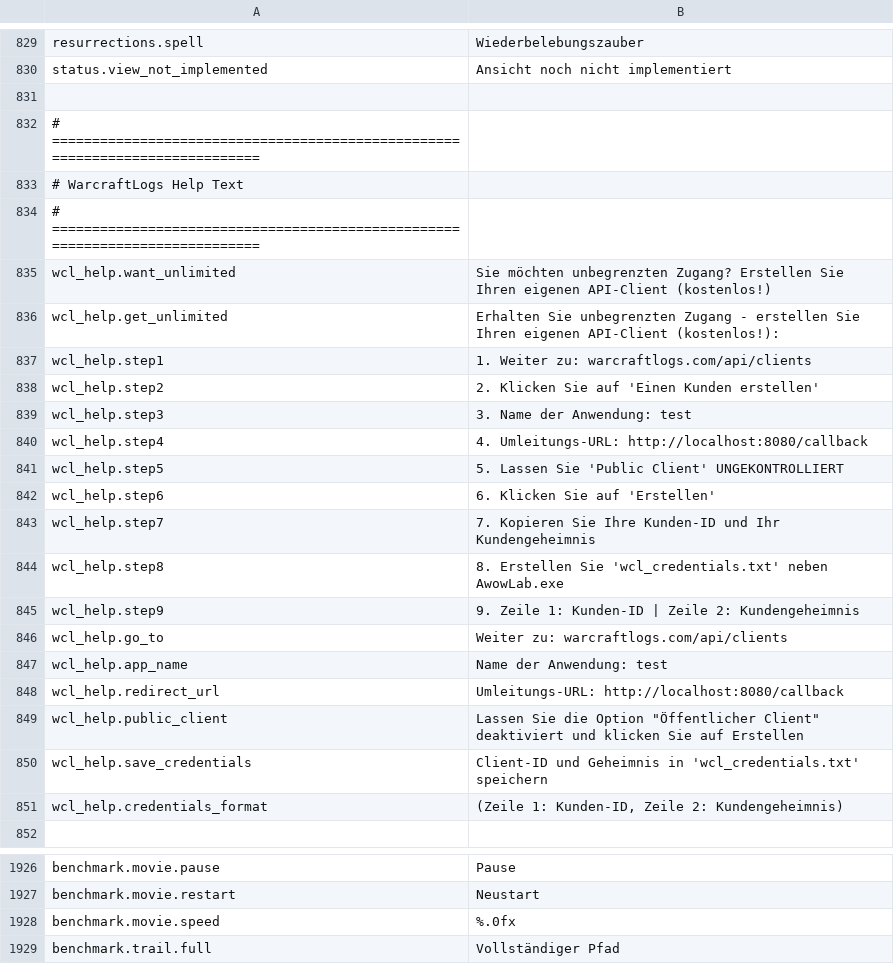
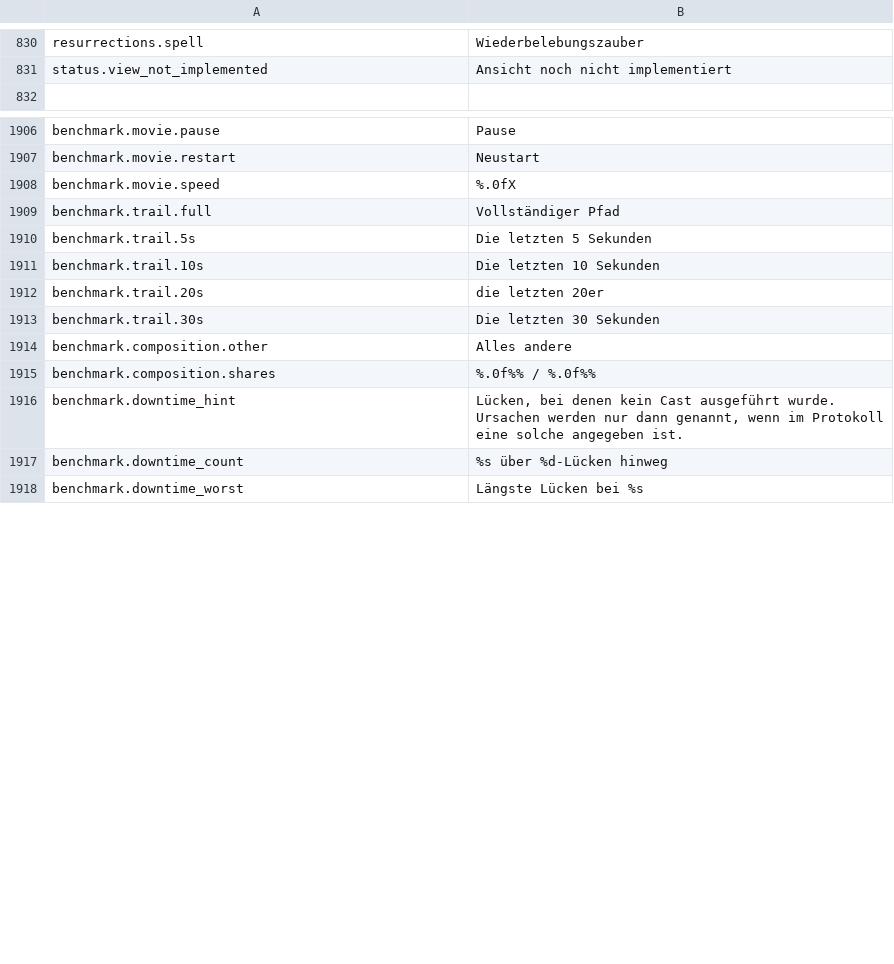
Before and after one commit to Wobblucy/Awowlab, a CSV file: AwowLab/data/lang/de_DE.csv, drawn as a sheet; only a part is shown, gaps mark what is left out; the shorter side is filled out with more unchanged rows; the diff covers the shown part only.

```diff
--- a/AwowLab/data/lang/de_DE.csv
+++ b/AwowLab/data/lang/de_DE.csv
@@ -830,23 +831,2 @@ resurrections.spell,Wiederbelebungszauber
 status.view_not_implemented,Ansicht noch nicht implementiert
-
-# =============================================================================
-# WarcraftLogs Help Text
-# =============================================================================
-wcl_help.want_unlimited,Sie möchten unbegrenzten Zugang? Erstellen Sie Ihren eigenen API-Client (kostenlos!)
-wcl_help.get_unlimited,Erhalten Sie unbegrenzten Zugang - erstellen Sie Ihren eigenen API-Client (kostenlos!):
-wcl_help.step1,1. Weiter zu: warcraftlogs.com/api/clients
-wcl_help.step2,2. Klicken Sie auf 'Einen Kunden erstellen'
-wcl_help.step3,3. Name der Anwendung: test
-wcl_help.step4,4. Umleitungs-URL: http://localhost:8080/callback
-wcl_help.step5,5. Lassen Sie 'Public Client' UNGEKONTROLLIERT
-wcl_help.step6,6. Klicken Sie auf 'Erstellen'
-wcl_help.step7,7. Kopieren Sie Ihre Kunden-ID und Ihr Kundengeheimnis
-wcl_help.step8,8. Erstellen Sie 'wcl_credentials.txt' neben AwowLab.exe
-wcl_help.step9,9. Zeile 1: Kunden-ID | Zeile 2: Kundengeheimnis
-wcl_help.go_to,Weiter zu: warcraftlogs.com/api/clients
-wcl_help.app_name,Name der Anwendung: test
-wcl_help.redirect_url,Umleitungs-URL: http://localhost:8080/callback
-wcl_help.public_client,"Lassen Sie die Option ""Öffentlicher Client"" deaktiviert und klicken Sie auf Erstellen"
-wcl_help.save_credentials,Client-ID und Geheimnis in 'wcl_credentials.txt' speichern
-wcl_help.credentials_format,"(Zeile 1: Kunden-ID, Zeile 2: Kundengeheimnis)"
 
@@ -1927,3 +1907,3 @@ benchmark.movie.pause,Pause
 benchmark.movie.restart,Neustart
-benchmark.movie.speed,%.0fx
+benchmark.movie.speed,%.0fX
 benchmark.trail.full,Vollständiger Pfad
```
Also changed, not shown: 6 added rows, 5 removed rows and 1 edited cell elsewhere in this file, AwowLab/data/lang/en_US.csv, AwowLab/data/lang/pt_BR.csv, 43 other files.
